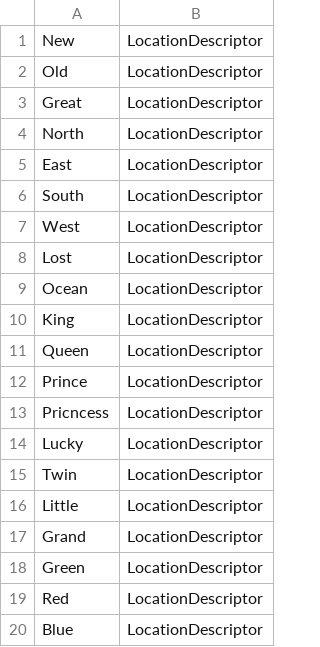
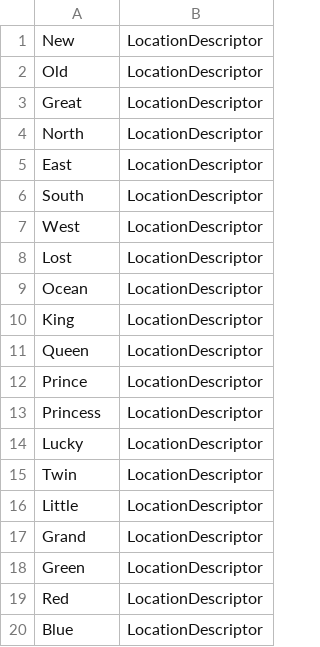
Before and after one commit to CalirDeminar/city_generator, a CSV file: static_data/location_descriptors.csv, drawn as a sheet.

```diff
--- a/static_data/location_descriptors.csv
+++ b/static_data/location_descriptors.csv
@@ -12,3 +12,3 @@ Queen,LocationDescriptor
 Prince,LocationDescriptor
-Pricncess,LocationDescriptor
+Princess,LocationDescriptor
 Lucky,LocationDescriptor
```
Also changed, not shown: 2 other files.
